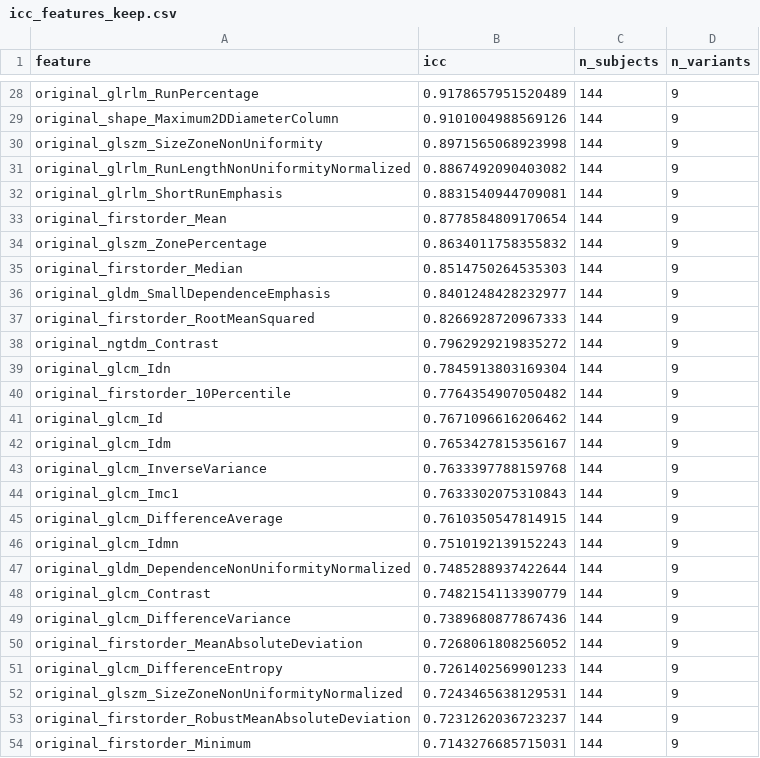
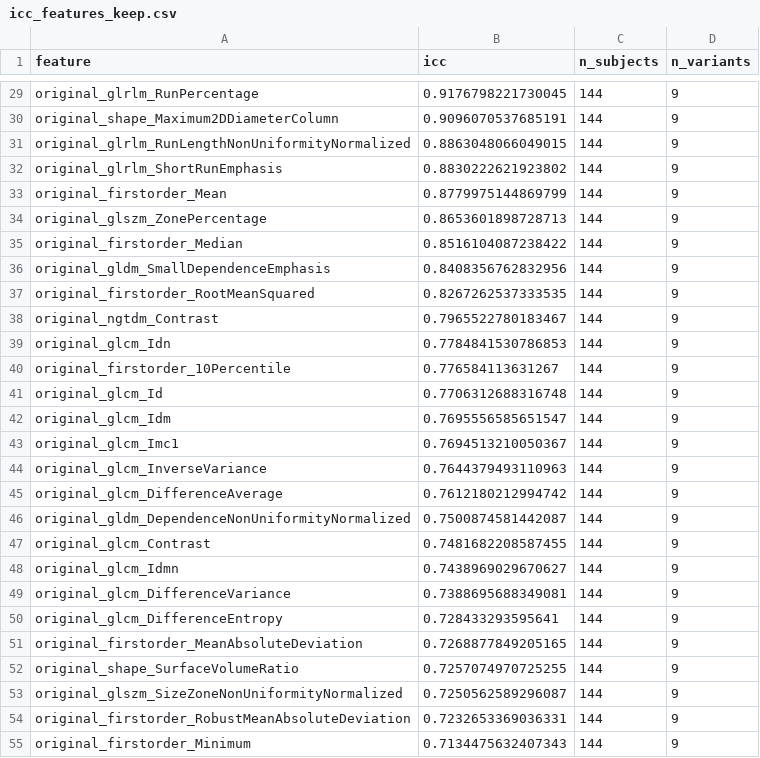
Before and after one commit to pabolimor99/tfg-radiomics-pipeline, a CSV file: outputs/features/icc_features_keep.csv, drawn as a sheet; only a part is shown, gaps mark what is left out; removed rows and columns are numbered as before the commit, all else as after; the diff covers the shown part only; the diff names each change by its address in the sheet, - before the commit and + after, or states it on an @@ line.

```diff
--- a/outputs/features/icc_features_keep.csv
+++ b/outputs/features/icc_features_keep.csv
-B29 (icc): 0.9178657951520489
+B29 (icc): 0.9176798221730045
-B30 (icc): 0.9101004988569126
+B30 (icc): 0.9096070537685191
-row 30: original_glszm_SizeZoneNonUniformity | 0.8971565068923998 | 144 | 9
-B31 (icc): 0.8867492090403082
+B31 (icc): 0.8863048066049015
-B32 (icc): 0.8831540944709081
+B32 (icc): 0.8830222621923802
-B33 (icc): 0.8778584809170654
+B33 (icc): 0.8779975144869799
-B34 (icc): 0.8634011758355832
+B34 (icc): 0.8653601898728713
-B35 (icc): 0.8514750264535303
+B35 (icc): 0.8516104087238422
-B36 (icc): 0.8401248428232977
+B36 (icc): 0.8408356762832956
-B37 (icc): 0.8266928720967333
+B37 (icc): 0.8267262537333535
-B38 (icc): 0.7962929219835272
+B38 (icc): 0.7965522780183467
-B39 (icc): 0.7845913803169304
+B39 (icc): 0.7784841530786853
-B40 (icc): 0.7764354907050482
+B40 (icc): 0.776584113631267
-B41 (icc): 0.7671096616206462
+B41 (icc): 0.7706312688316748
-B42 (icc): 0.7653427815356167
+B42 (icc): 0.7695556585651547
-row 43: original_glcm_InverseVariance | 0.7633397788159768 | 144 | 9
-B43 (icc): 0.7633302075310843
+B43 (icc): 0.7694513210050367
+row 44: original_glcm_InverseVariance | 0.7644379493110963 | 144 | 9
-B45 (icc): 0.7610350547814915
+B45 (icc): 0.7612180212994742
-row 46: original_glcm_Idmn | 0.7510192139152243 | 144 | 9
-B46 (icc): 0.7485288937422644
+B46 (icc): 0.7500874581442087
-B47 (icc): 0.7482154113390779
+B47 (icc): 0.7481682208587455
+row 48: original_glcm_Idmn | 0.7438969029670627 | 144 | 9
-B49 (icc): 0.7389680877867436
+B49 (icc): 0.7388695688349081
+row 50: original_glcm_DifferenceEntropy | 0.728433293595641 | 144 | 9
-B51 (icc): 0.7268061808256052
+B51 (icc): 0.7268877849205165
-A52 (feature): original_glcm_DifferenceEntropy
+A52 (feature): original_shape_SurfaceVolumeRatio
-B52 (icc): 0.7261402569901233
+B52 (icc): 0.7257074970725255
-B53 (icc): 0.7243465638129531
+B53 (icc): 0.7250562589296087
-B54 (icc): 0.7231262036723237
+B54 (icc): 0.7232653369036331
-B55 (icc): 0.7143276685715031
+B55 (icc): 0.7134475632407343
```
Also changed, not shown: 3 added rows, 2 removed rows and 28 edited cells elsewhere in this file, outputs/features/delta_features_uid.csv, outputs/features/icc_features_discard.csv, 21 other files.
